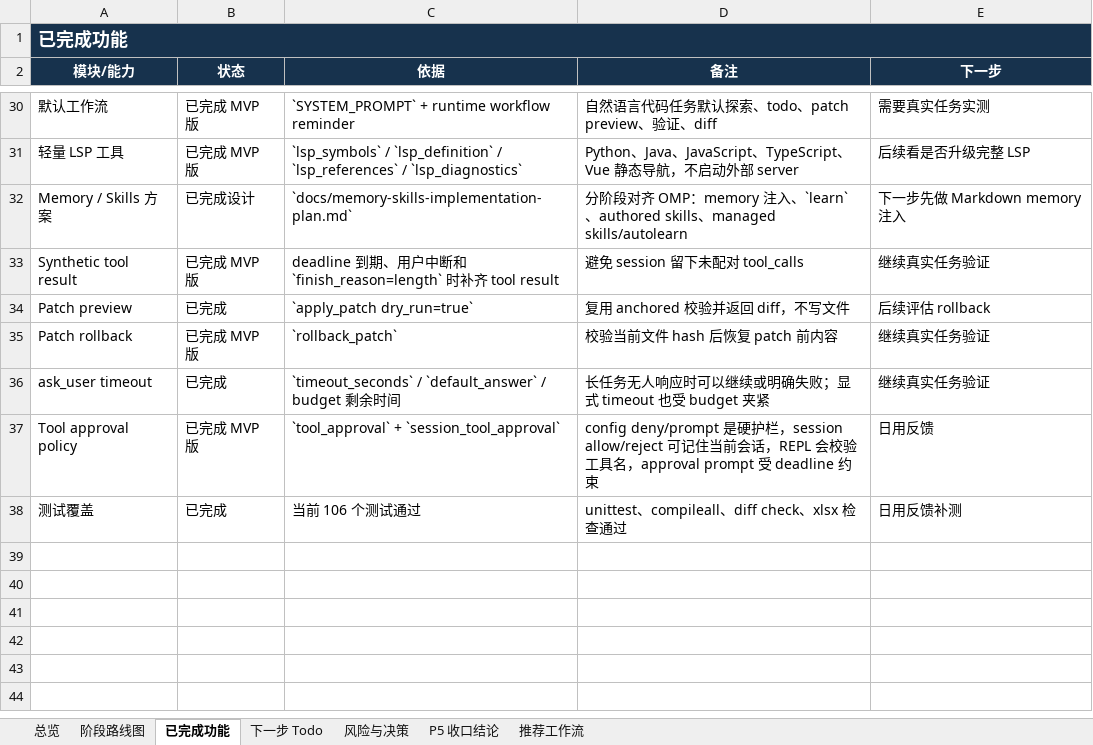
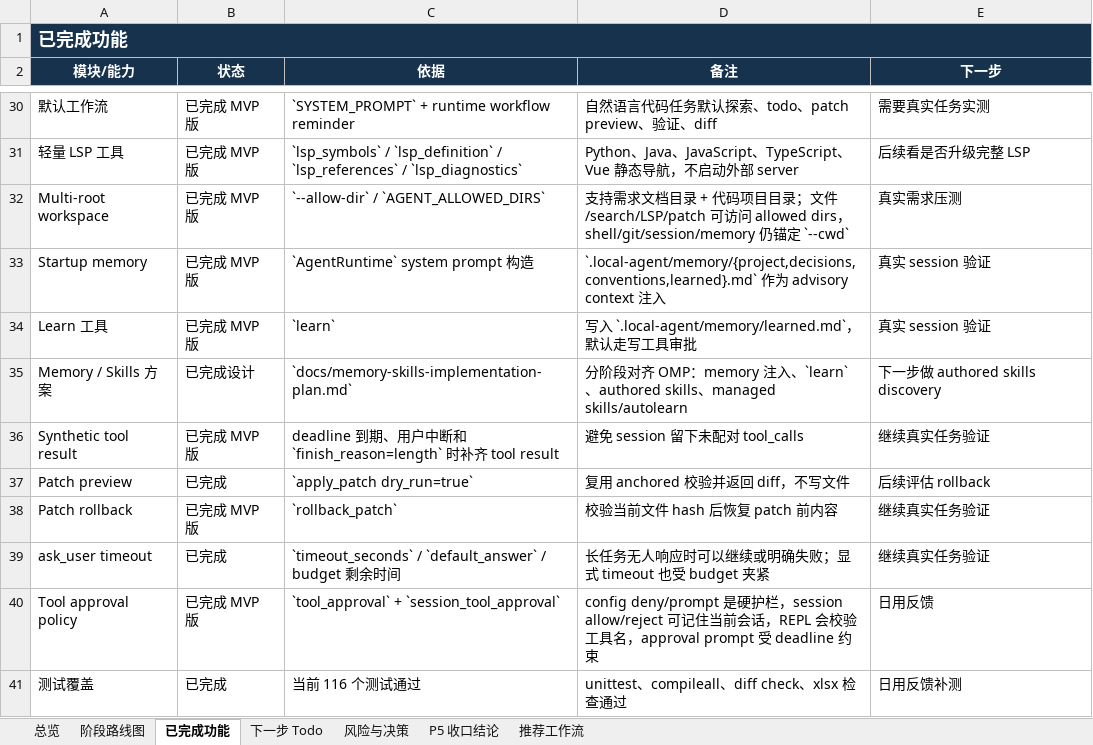
Before and after one commit to noone6931/lca-private-handoff-20260803, an Excel workbook: docs/local-coding-agent-project-management.xlsx, sheet 已完成功能, drawn as a sheet; only a part is shown, gaps mark what is left out; values as stored, in another font and other column widths than the file's, no borders; addresses are those after the commit; the diff names each change by its address in the sheet, - before the commit and + after, or states it on an @@ line.

Commit message:
Add multi-root workspace and startup memory

```diff
--- a/docs/local-coding-agent-project-management.xlsx (sheet 已完成功能)
+++ b/docs/local-coding-agent-project-management.xlsx (sheet 已完成功能)
+row 32: Multi-root workspace | 已完成 MVP 版 | `--allow-dir` / `AGENT_ALLOWED_DIRS` | 支持需求文档目录 + 代码项目目录；文件/search/LSP/patch 可访问 allowed dirs，shell/git/session/memory 仍锚定 `--cwd` | 真实需求压测
+row 33: Startup memory | 已完成 MVP 版 | `AgentRuntime` system prompt 构造 | `.local-agent/memory/{project,decisions,conventions,learned}.md` 作为 advisory context 注入 | 真实 session 验证
+row 34: Learn 工具 | 已完成 MVP 版 | `learn` | 写入 `.local-agent/memory/learned.md`，默认走写工具审批 | 真实 session 验证
-E35 (下一步): 下一步先做 Markdown memory 注入
+E35 (下一步): 下一步做 authored skills discovery
-C41 (依据): 当前 106 个测试通过
+C41 (依据): 当前 116 个测试通过
```
Also changed, not shown: sheet 推荐工作流, sheet 总览, sheet 风险与决策, sheet P5 收口结论, sheet 下一步 Todo, sheet 阶段路线图, 17 other files.
